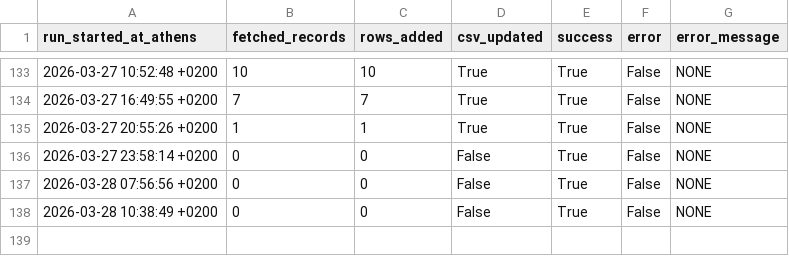
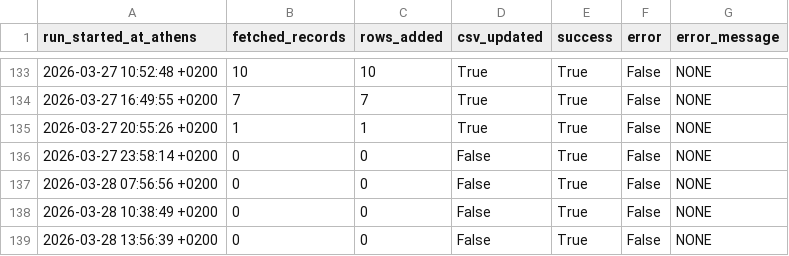
Before and after one commit to troboukis/2026_fire_protection, a CSV file: logs/fetch_runs.csv, drawn as a sheet; only a part is shown, gaps mark what is left out; the diff names each change by its address in the sheet, - before the commit and + after, or states it on an @@ line.

```diff
--- a/logs/fetch_runs.csv
+++ b/logs/fetch_runs.csv
+row 139: 2026-03-28 13:56:39 +0200 | 0 | 0 | False | True | False | NONE
```
Also changed, not shown: logs/kimdis_fetch_runs.csv, logs/relevance_filter_runs.csv.
